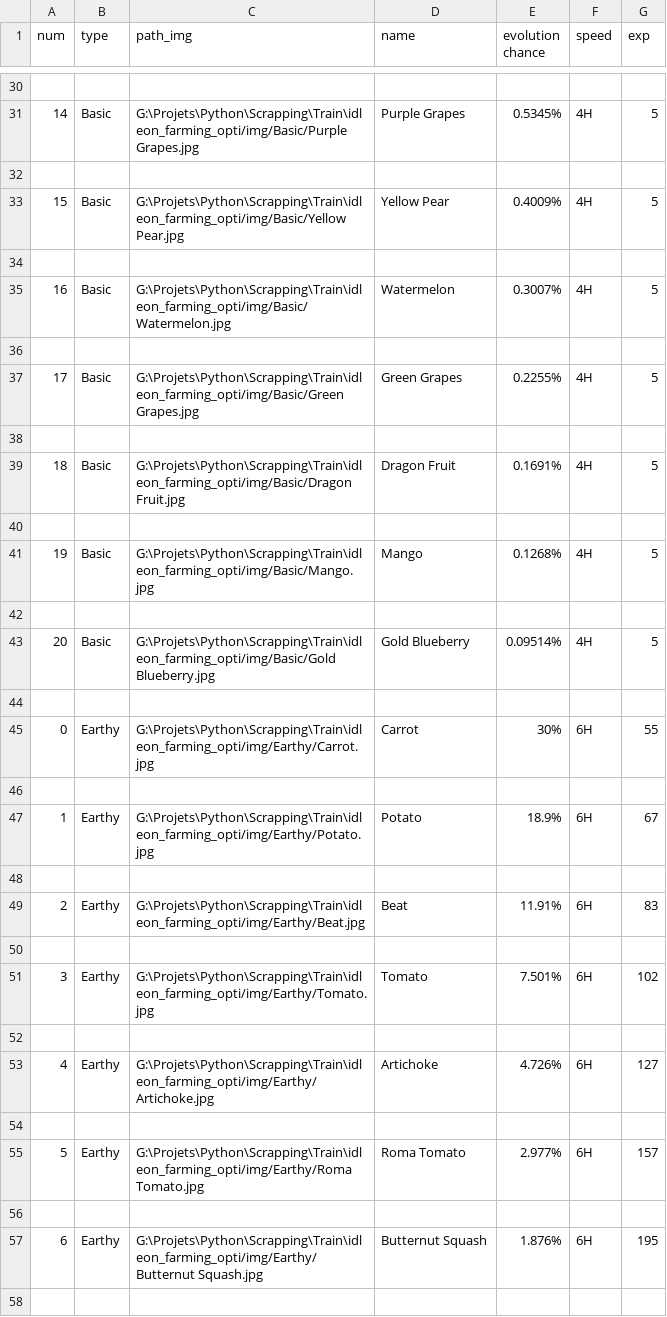
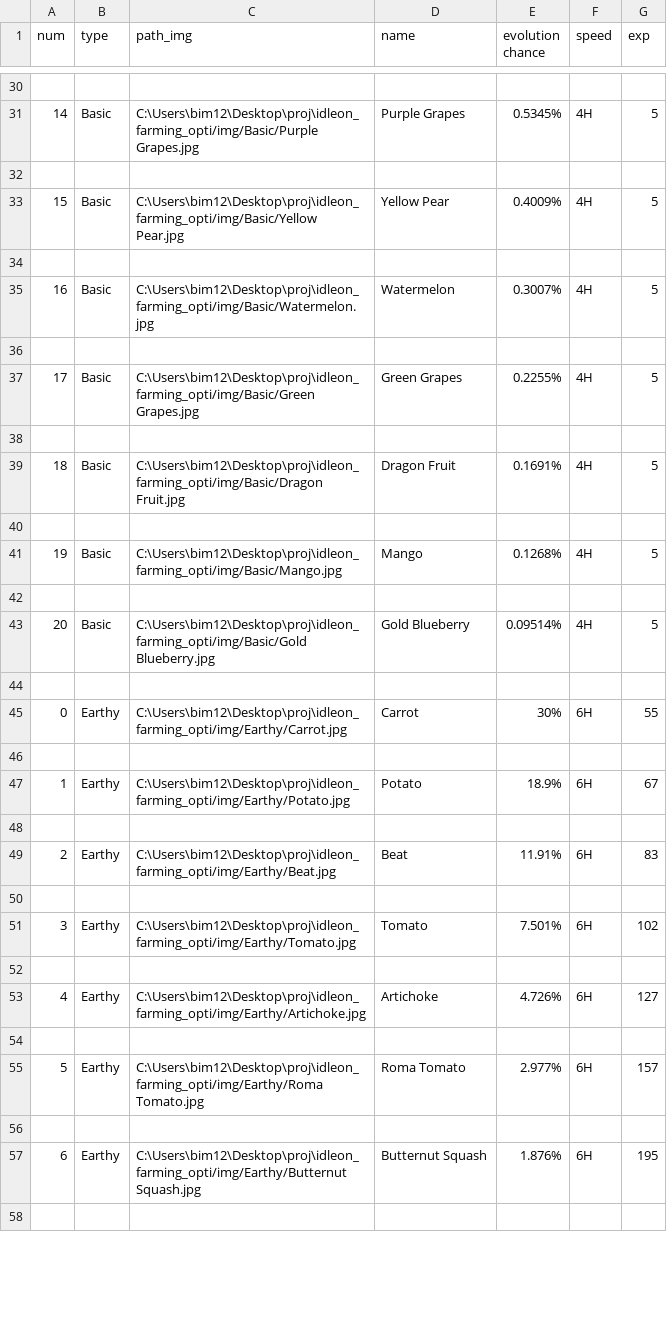
Before and after one commit to BanceSt/idleon_farming_opti, a CSV file: info_all_fruits.csv, drawn as a sheet; only a part is shown, gaps mark what is left out; the diff covers the shown part only.

```diff
--- a/info_all_fruits.csv
+++ b/info_all_fruits.csv
@@ -30,29 +30,29 @@ num,type,path_img,name,evolution chance,speed,exp
 
-14,Basic,G:\Projets\Python\Scrapping\Train\idleon_farming_opti/img/Basic/Purple Grapes.jpg,Purple Grapes,0.5345%,4H,5
+14,Basic,C:\Users\bim12\Desktop\proj\idleon_farming_opti/img/Basic/Purple Grapes.jpg,Purple Grapes,0.5345%,4H,5
 
-15,Basic,G:\Projets\Python\Scrapping\Train\idleon_farming_opti/img/Basic/Yellow Pear.jpg,Yellow Pear,0.4009%,4H,5
+15,Basic,C:\Users\bim12\Desktop\proj\idleon_farming_opti/img/Basic/Yellow Pear.jpg,Yellow Pear,0.4009%,4H,5
 
-16,Basic,G:\Projets\Python\Scrapping\Train\idleon_farming_opti/img/Basic/Watermelon.jpg,Watermelon,0.3007%,4H,5
+16,Basic,C:\Users\bim12\Desktop\proj\idleon_farming_opti/img/Basic/Watermelon.jpg,Watermelon,0.3007%,4H,5
 
-17,Basic,G:\Projets\Python\Scrapping\Train\idleon_farming_opti/img/Basic/Green Grapes.jpg,Green Grapes,0.2255%,4H,5
+17,Basic,C:\Users\bim12\Desktop\proj\idleon_farming_opti/img/Basic/Green Grapes.jpg,Green Grapes,0.2255%,4H,5
 
-18,Basic,G:\Projets\Python\Scrapping\Train\idleon_farming_opti/img/Basic/Dragon Fruit.jpg,Dragon Fruit,0.1691%,4H,5
+18,Basic,C:\Users\bim12\Desktop\proj\idleon_farming_opti/img/Basic/Dragon Fruit.jpg,Dragon Fruit,0.1691%,4H,5
 
-19,Basic,G:\Projets\Python\Scrapping\Train\idleon_farming_opti/img/Basic/Mango.jpg,Mango,0.1268%,4H,5
+19,Basic,C:\Users\bim12\Desktop\proj\idleon_farming_opti/img/Basic/Mango.jpg,Mango,0.1268%,4H,5
 
-20,Basic,G:\Projets\Python\Scrapping\Train\idleon_farming_opti/img/Basic/Gold Blueberry.jpg,Gold Blueberry,0.09514%,4H,5
+20,Basic,C:\Users\bim12\Desktop\proj\idleon_farming_opti/img/Basic/Gold Blueberry.jpg,Gold Blueberry,0.09514%,4H,5
 
-0,Earthy,G:\Projets\Python\Scrapping\Train\idleon_farming_opti/img/Earthy/Carrot.jpg,Carrot,30%,6H,55
+0,Earthy,C:\Users\bim12\Desktop\proj\idleon_farming_opti/img/Earthy/Carrot.jpg,Carrot,30%,6H,55
 
-1,Earthy,G:\Projets\Python\Scrapping\Train\idleon_farming_opti/img/Earthy/Potato.jpg,Potato,18.9%,6H,67
+1,Earthy,C:\Users\bim12\Desktop\proj\idleon_farming_opti/img/Earthy/Potato.jpg,Potato,18.9%,6H,67
 
-2,Earthy,G:\Projets\Python\Scrapping\Train\idleon_farming_opti/img/Earthy/Beat.jpg,Beat,11.91%,6H,83
+2,Earthy,C:\Users\bim12\Desktop\proj\idleon_farming_opti/img/Earthy/Beat.jpg,Beat,11.91%,6H,83
 
-3,Earthy,G:\Projets\Python\Scrapping\Train\idleon_farming_opti/img/Earthy/Tomato.jpg,Tomato,7.501%,6H,102
+3,Earthy,C:\Users\bim12\Desktop\proj\idleon_farming_opti/img/Earthy/Tomato.jpg,Tomato,7.501%,6H,102
 
-4,Earthy,G:\Projets\Python\Scrapping\Train\idleon_farming_opti/img/Earthy/Artichoke.jpg,Artichoke,4.726%,6H,127
+4,Earthy,C:\Users\bim12\Desktop\proj\idleon_farming_opti/img/Earthy/Artichoke.jpg,Artichoke,4.726%,6H,127
 
-5,Earthy,G:\Projets\Python\Scrapping\Train\idleon_farming_opti/img/Earthy/Roma Tomato.jpg,Roma Tomato,2.977%,6H,157
+5,Earthy,C:\Users\bim12\Desktop\proj\idleon_farming_opti/img/Earthy/Roma Tomato.jpg,Roma Tomato,2.977%,6H,157
 
-6,Earthy,G:\Projets\Python\Scrapping\Train\idleon_farming_opti/img/Earthy/Butternut Squash.jpg,Butternut Squash,1.876%,6H,195
+6,Earthy,C:\Users\bim12\Desktop\proj\idleon_farming_opti/img/Earthy/Butternut Squash.jpg,Butternut Squash,1.876%,6H,195
 
```
Also changed, not shown: 106 edited cells elsewhere in this file, 1 other file.
